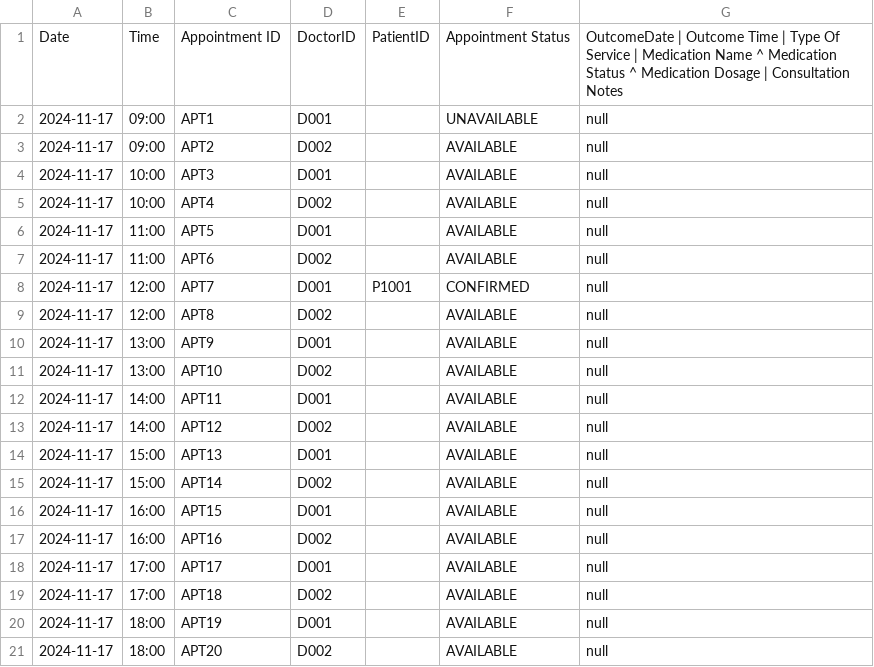
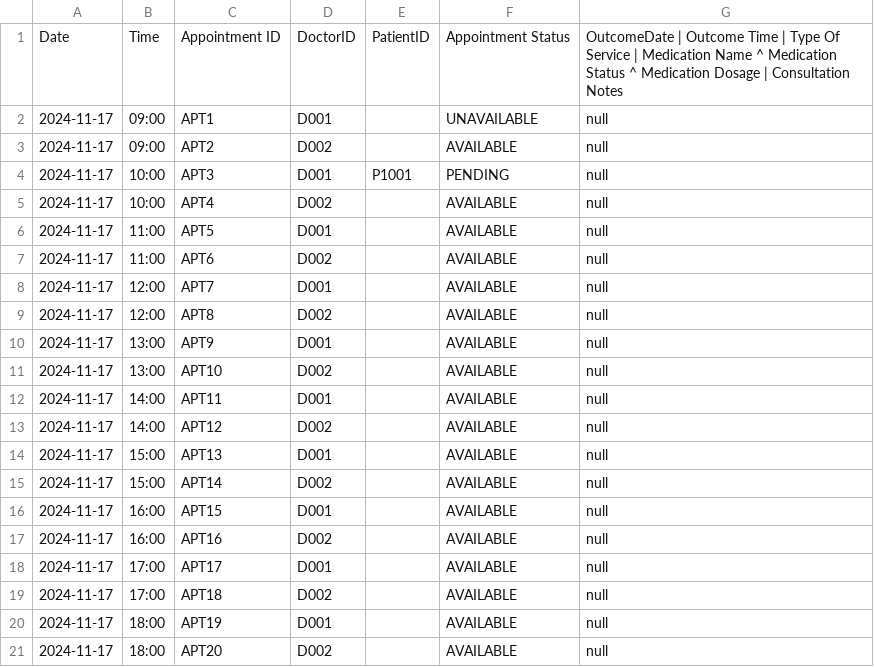
Before and after one commit to keechongwei/SC2002, a CSV file: appointments.csv, drawn as a sheet.

```diff
--- a/appointments.csv
+++ b/appointments.csv
@@ -3,3 +3,3 @@ Date;Time;Appointment ID; DoctorID; PatientID;Appointment Status; OutcomeDate |
 2024-11-17;09:00;APT2;D002; ;AVAILABLE;null
-2024-11-17;10:00;APT3;D001; ;AVAILABLE;null
+2024-11-17;10:00;APT3;D001;P1001;PENDING;null
 2024-11-17;10:00;APT4;D002; ;AVAILABLE;null
@@ -7,3 +7,3 @@ Date;Time;Appointment ID; DoctorID; PatientID;Appointment Status; OutcomeDate |
 2024-11-17;11:00;APT6;D002; ;AVAILABLE;null
-2024-11-17;12:00;APT7;D001;P1001;CONFIRMED;null
+2024-11-17;12:00;APT7;D001;;AVAILABLE;null
 2024-11-17;12:00;APT8;D002; ;AVAILABLE;null
```
Also changed, not shown: 21 other files.
